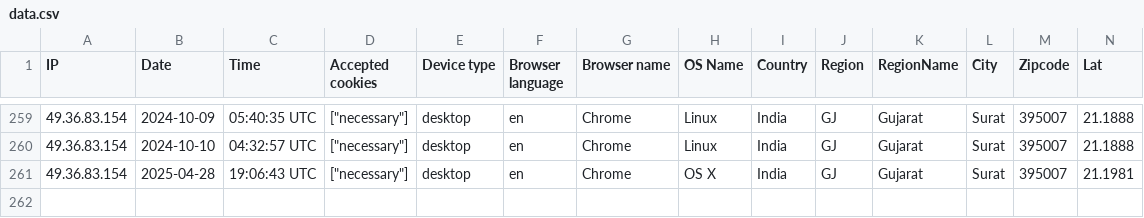
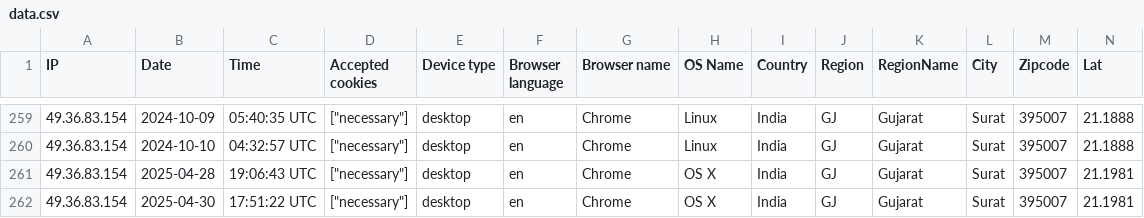
Before and after one commit to AbsarDotDev/Agency-Soul-SAAS, a CSV file: storage/uploads/sample/data.csv, drawn as a sheet; only a part is shown, gaps mark what is left out; rows hold the shown columns only; the diff names each change by its address in the sheet, - before the commit and + after, or states it on an @@ line.

```diff
--- a/storage/uploads/sample/data.csv
+++ b/storage/uploads/sample/data.csv
+row 262: 49.36.83.154 | 2025-04-30 | 17:51:22 UTC | ["necessary"] | desktop | en | Chrome | OS X | India | GJ | Gujarat | Surat | 395007 | 21.1981
```
Also changed, not shown: 26 other files.
